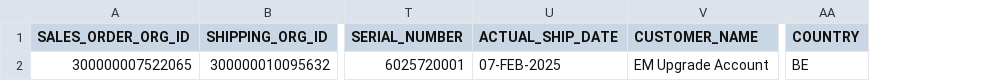
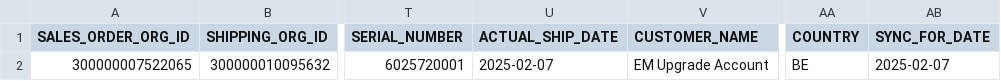
Before and after one commit to gurpsing/Savi, a CSV file: ENP/MsiShipmentDetails/ForProd/MsiShipmentDetailSync_Report.csv, drawn as a sheet; only a part is shown, gaps mark what is left out; the diff names each change by its address in the sheet, - before the commit and + after, or states it on an @@ line.

```diff
--- a/ENP/MsiShipmentDetails/ForProd/MsiShipmentDetailSync_Report.csv
+++ b/ENP/MsiShipmentDetails/ForProd/MsiShipmentDetailSync_Report.csv
+column AB (SYNC_FOR_DATE), row 2: 2025-02-07
-U2 (ACTUAL_SHIP_DATE): 07-FEB-2025
+U2 (ACTUAL_SHIP_DATE): 2025-02-07
```
Also changed, not shown: 33 other files.
